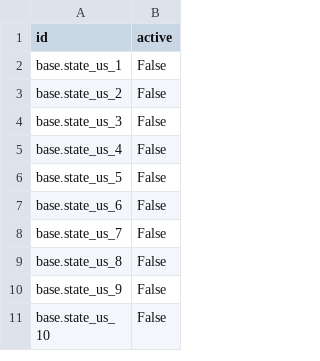
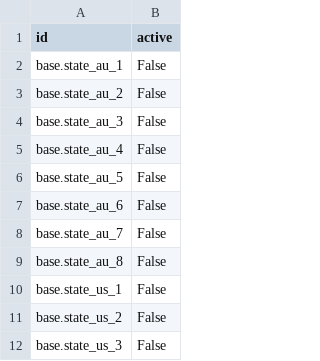
Before and after one commit to ingadhoc/miscellaneous, a CSV file: base_state_active/res.country.state.csv, drawn as a sheet; only a part is shown; the shorter side is filled out with more unchanged rows; the diff names each change by its address in the sheet, - before the commit and + after, or states it on an @@ line.

Commit message:
IMP

```diff
--- a/base_state_active/res.country.state.csv
+++ b/base_state_active/res.country.state.csv
+row 2: base.state_au_1 | False
+row 3: base.state_au_2 | False
+row 4: base.state_au_3 | False
+row 5: base.state_au_4 | False
+row 6: base.state_au_5 | False
+row 7: base.state_au_6 | False
+row 8: base.state_au_7 | False
+row 9: base.state_au_8 | False
```
